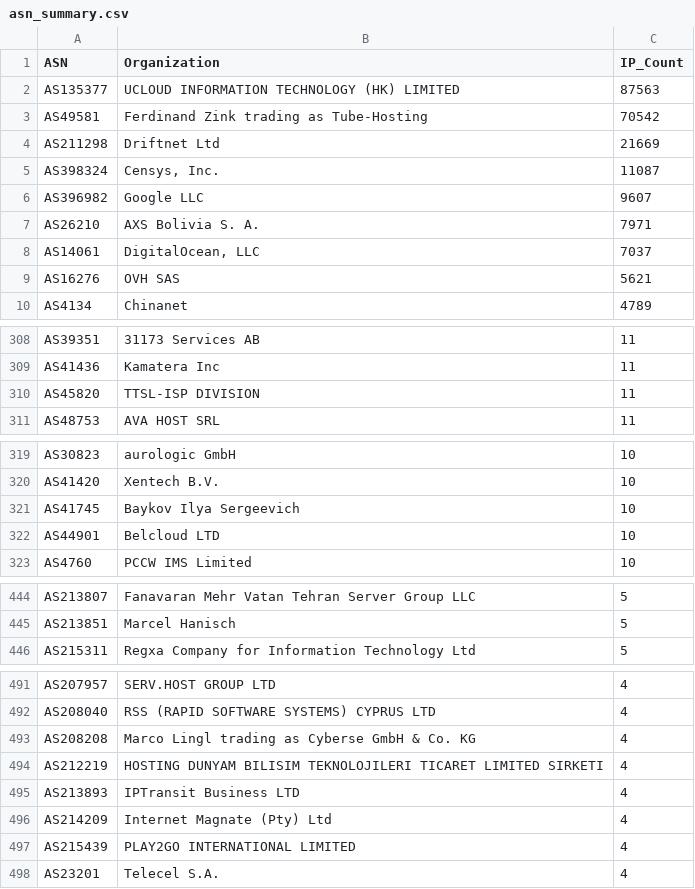
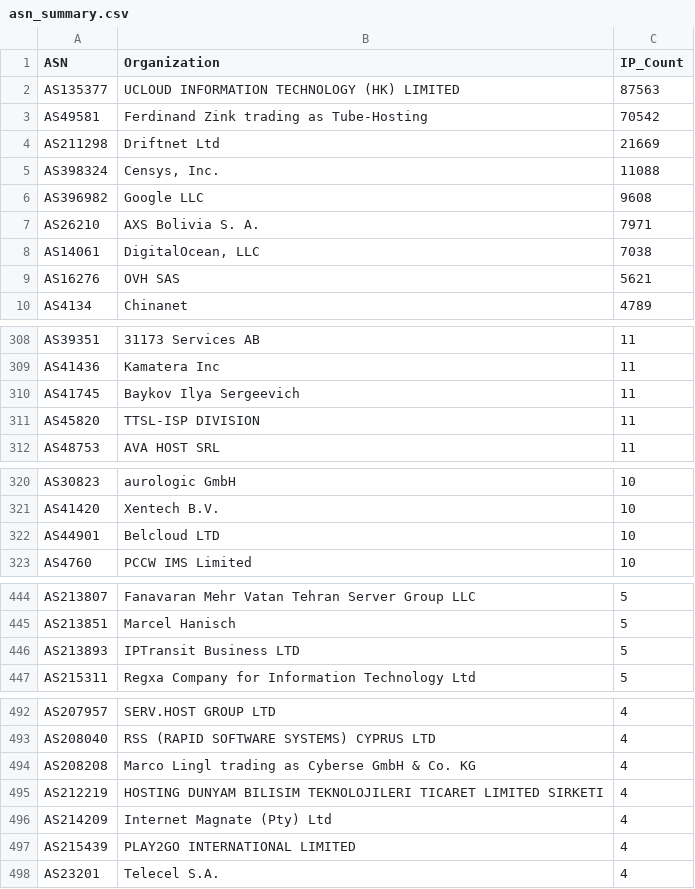
Before and after one commit to BlacKSnowDot0/packetsdatabase-db, a CSV file: asn_summary.csv, drawn as a sheet; only a part is shown, gaps mark what is left out; the diff covers the shown part only.

```diff
--- a/asn_summary.csv
+++ b/asn_summary.csv
@@ -4,6 +4,6 @@ ASN,Organization,IP_Count
 "AS211298","Driftnet Ltd",21669
-"AS398324","Censys, Inc.",11087
-"AS396982","Google LLC",9607
+"AS398324","Censys, Inc.",11088
+"AS396982","Google LLC",9608
 "AS26210","AXS Bolivia S. A.",7971
-"AS14061","DigitalOcean, LLC",7037
+"AS14061","DigitalOcean, LLC",7038
 "AS16276","OVH SAS",5621
@@ -309,2 +309,3 @@ ASN,Organization,IP_Count
 "AS41436","Kamatera Inc",11
+"AS41745","Baykov Ilya Sergeevich",11
 "AS45820","TTSL-ISP DIVISION",11
@@ -320,3 +321,2 @@ ASN,Organization,IP_Count
 "AS41420","Xentech B.V.",10
-"AS41745","Baykov Ilya Sergeevich",10
 "AS44901","Belcloud LTD",10
@@ -445,2 +445,3 @@ ASN,Organization,IP_Count
 "AS213851","Marcel Hanisch",5
+"AS213893","IPTransit Business LTD",5
 "AS215311","Regxa Company for Information Technology Ltd",5
@@ -494,3 +495,2 @@ ASN,Organization,IP_Count
 "AS212219","HOSTING DUNYAM BILISIM TEKNOLOJILERI TICARET LIMITED SIRKETI",4
-"AS213893","IPTransit Business LTD",4
 "AS214209","Internet Magnate (Pty) Ltd",4
```
Also changed, not shown: 1 edited cell elsewhere in this file, 5 other files.
